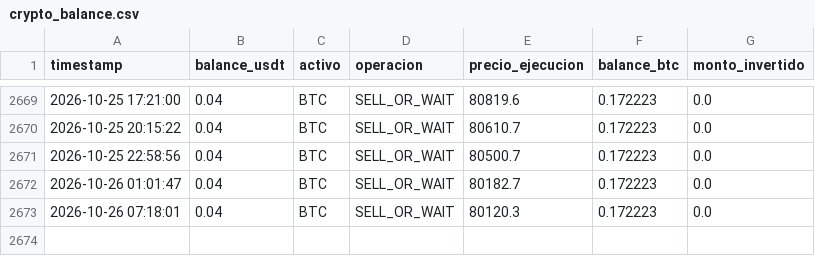
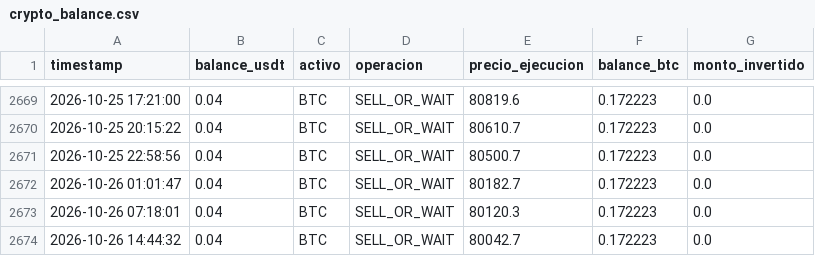
Before and after one commit to Men2zAI/QuantumTrader, a CSV file: crypto_balance.csv, drawn as a sheet; only a part is shown, gaps mark what is left out; the diff names each change by its address in the sheet, - before the commit and + after, or states it on an @@ line.

```diff
--- a/crypto_balance.csv
+++ b/crypto_balance.csv
+row 2674: 2026-10-26 14:44:32 | 0.04 | BTC | SELL_OR_WAIT | 80042.7 | 0.172223 | 0.0
```
